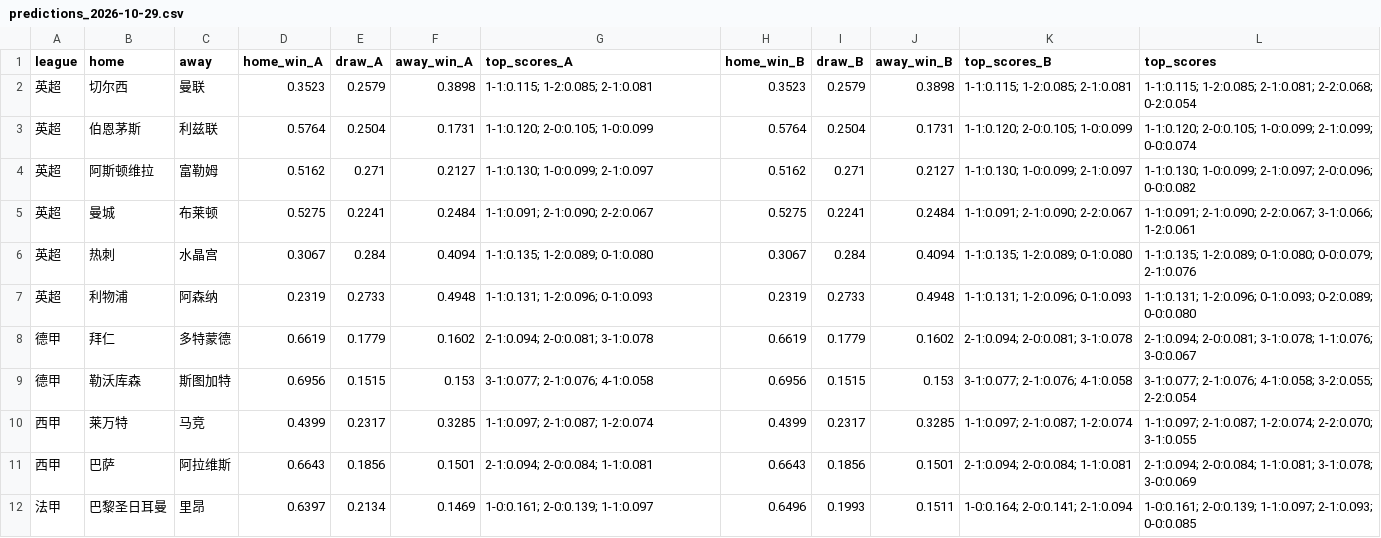
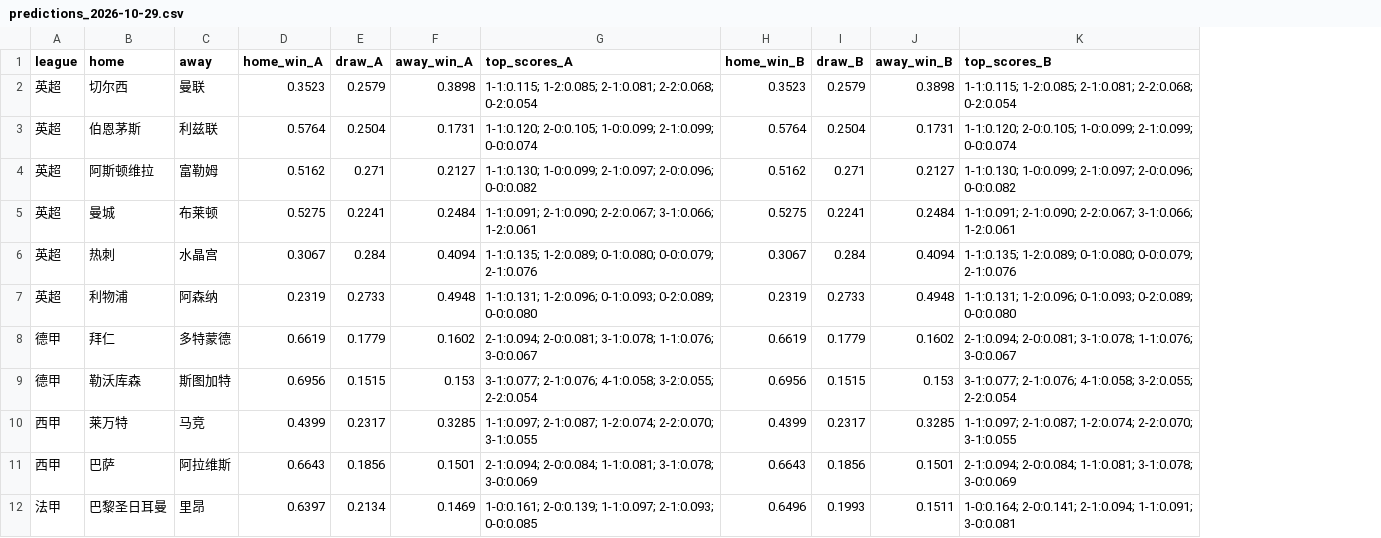
Before and after one commit to Zza1369/football-predictor, a CSV file: predictions_2026-10-29.csv, drawn as a sheet; removed rows and columns are numbered as before the commit, all else as after; the diff names each change by its address in the sheet, - before the commit and + after, or states it on an @@ line.

```diff
--- a/predictions_2026-10-29.csv
+++ b/predictions_2026-10-29.csv
-column K (top_scores_B), rows 2-12: 1-1:0.115; 1-2:0.085; 2-1:0.081 | 1-1:0.120; 2-0:0.105; 1-0:0.099 | 1-1:0.130; 1-0:0.099; 2-1:0.097 | 1-1:0.091; 2-1:0.090; 2-2:0.067 | 1-1:0.135; 1-2:0.089; 0-1:0.080 | 1-1:0.131; 1-2:0.096; 0-1:0.093 | 2-1:0.094; 2-0:0.081; 3-1:0.078 | 3-1:0.077; 2-1:0.076; 4-1:0.058 | 1-1:0.097; 2-1:0.087; 1-2:0.074 | 2-1:0.094; 2-0:0.084; 1-1:0.081 | 1-0:0.164; 2-0:0.141; 2-1:0.094
-K1: top_scores
+K1: top_scores_B
-G2 (top_scores_A): 1-1:0.115; 1-2:0.085; 2-1:0.081
+G2 (top_scores_A): 1-1:0.115; 1-2:0.085; 2-1:0.081; 2-2:0.068; 0-2:0.054
-G3 (top_scores_A): 1-1:0.120; 2-0:0.105; 1-0:0.099
+G3 (top_scores_A): 1-1:0.120; 2-0:0.105; 1-0:0.099; 2-1:0.099; 0-0:0.074
-G4 (top_scores_A): 1-1:0.130; 1-0:0.099; 2-1:0.097
+G4 (top_scores_A): 1-1:0.130; 1-0:0.099; 2-1:0.097; 2-0:0.096; 0-0:0.082
-G5 (top_scores_A): 1-1:0.091; 2-1:0.090; 2-2:0.067
+G5 (top_scores_A): 1-1:0.091; 2-1:0.090; 2-2:0.067; 3-1:0.066; 1-2:0.061
-G6 (top_scores_A): 1-1:0.135; 1-2:0.089; 0-1:0.080
+G6 (top_scores_A): 1-1:0.135; 1-2:0.089; 0-1:0.080; 0-0:0.079; 2-1:0.076
-G7 (top_scores_A): 1-1:0.131; 1-2:0.096; 0-1:0.093
+G7 (top_scores_A): 1-1:0.131; 1-2:0.096; 0-1:0.093; 0-2:0.089; 0-0:0.080
-G8 (top_scores_A): 2-1:0.094; 2-0:0.081; 3-1:0.078
+G8 (top_scores_A): 2-1:0.094; 2-0:0.081; 3-1:0.078; 1-1:0.076; 3-0:0.067
-G9 (top_scores_A): 3-1:0.077; 2-1:0.076; 4-1:0.058
+G9 (top_scores_A): 3-1:0.077; 2-1:0.076; 4-1:0.058; 3-2:0.055; 2-2:0.054
-G10 (top_scores_A): 1-1:0.097; 2-1:0.087; 1-2:0.074
+G10 (top_scores_A): 1-1:0.097; 2-1:0.087; 1-2:0.074; 2-2:0.070; 3-1:0.055
-G11 (top_scores_A): 2-1:0.094; 2-0:0.084; 1-1:0.081
+G11 (top_scores_A): 2-1:0.094; 2-0:0.084; 1-1:0.081; 3-1:0.078; 3-0:0.069
-G12 (top_scores_A): 1-0:0.161; 2-0:0.139; 1-1:0.097
+G12 (top_scores_A): 1-0:0.161; 2-0:0.139; 1-1:0.097; 2-1:0.093; 0-0:0.085
-K12 (top_scores_B): 1-0:0.161; 2-0:0.139; 1-1:0.097; 2-1:0.093; 0-0:0.085
+K12 (top_scores_B): 1-0:0.164; 2-0:0.141; 2-1:0.094; 1-1:0.091; 3-0:0.081
```
